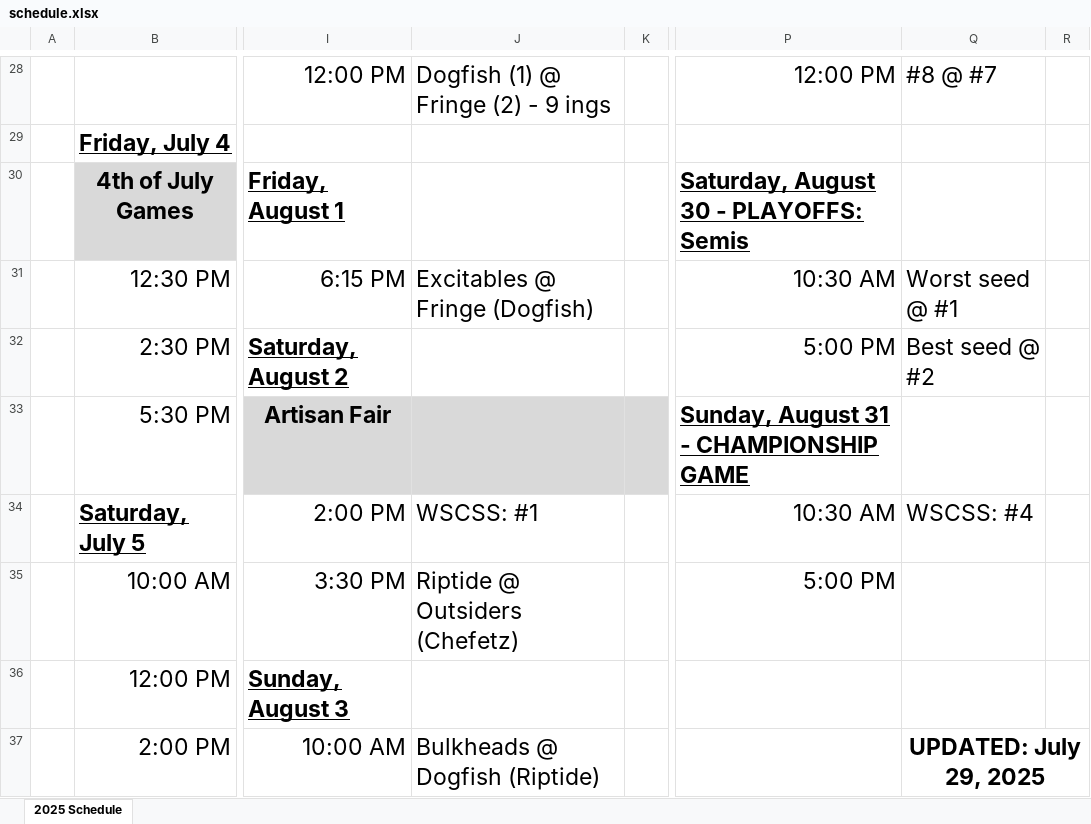
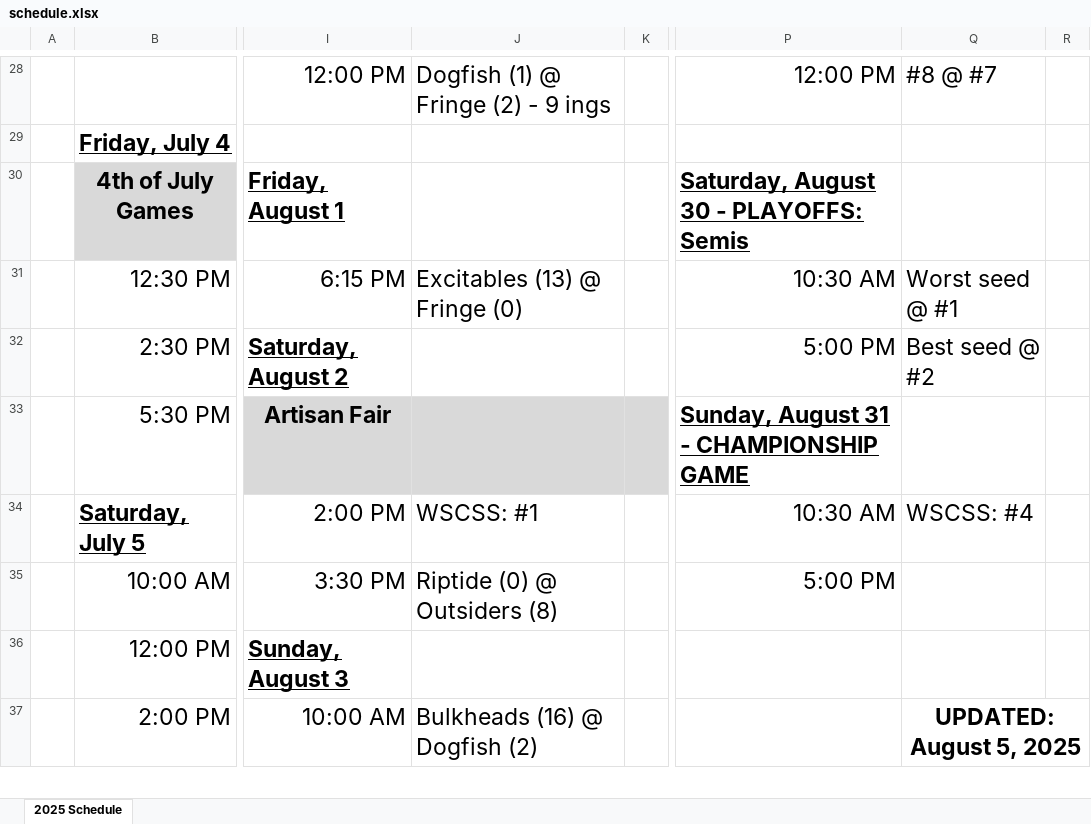
Before and after one commit to JackChefetz/2025_Saltaire_Softball, an Excel workbook: schedule/schedule.xlsx, sheet 2025 Schedule, drawn as a sheet; only a part is shown, gaps mark what is left out; values as stored, in another font and other column widths than the file's, no borders; the diff covers the shown part only; the diff names each change by its address in the sheet, - before the commit and + after, or states it on an @@ line.

```diff
--- a/schedule/schedule.xlsx (sheet 2025 Schedule)
+++ b/schedule/schedule.xlsx (sheet 2025 Schedule)
-J31: Excitables @ Fringe (Dogfish)
+J31: Excitables (13) @ Fringe (0)
-J35: Riptide @ Outsiders (Chefetz)
+J35: Riptide (0) @ Outsiders (8)
-J37: Bulkheads @ Dogfish (Riptide)
+J37: Bulkheads (16) @ Dogfish (2)
-Q37: UPDATED: July 29, 2025
+Q37: UPDATED: August 5, 2025
```
Also changed, not shown: 7 added rows, 7 removed rows and 1 edited cell elsewhere in this sheet, home_runs/hr.xlsx, 6 other files.
